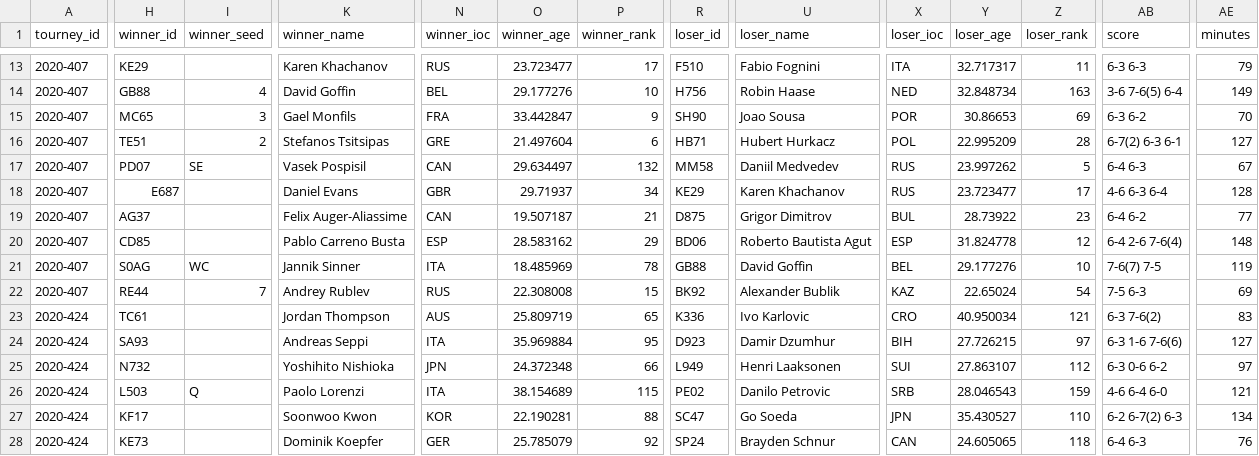
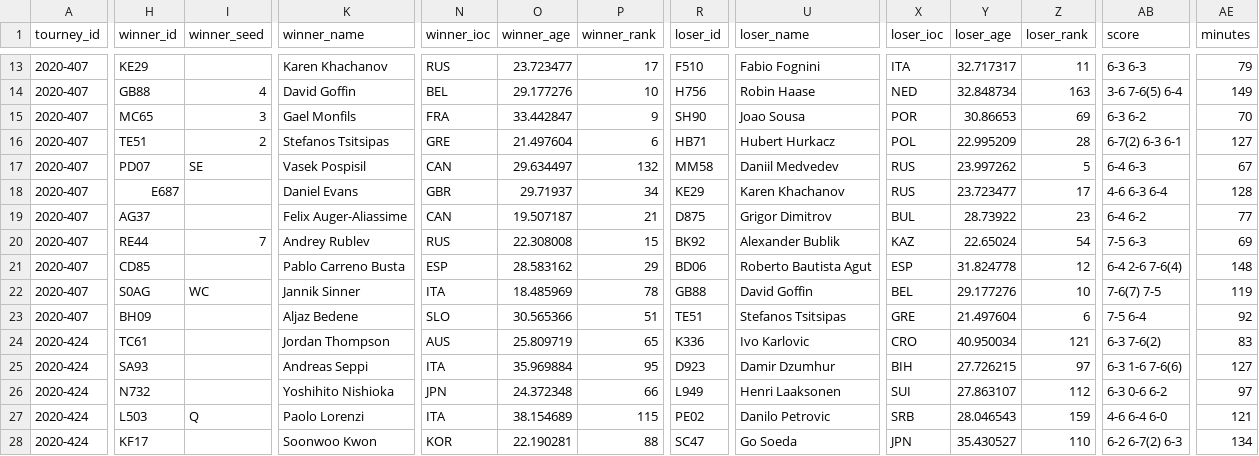
Before and after one commit to Tennismylife/TML-Database, a CSV file: ongoing_tourneys.csv, drawn as a sheet; only a part is shown, gaps mark what is left out; the shorter side is filled out with more unchanged rows; addresses are those after the commit; rows hold the shown columns only; the diff covers the shown part only; the diff names each change by its address in the sheet, - before the commit and + after, or states it on an @@ line.

Commit message:
Update ongoing_tourneys.csv

```diff
--- a/ongoing_tourneys.csv
+++ b/ongoing_tourneys.csv
+row 20: 2020-407 | RE44 | 7 | Andrey Rublev | RUS | 22.308008 | 15 | BK92 | Alexander Bublik | KAZ | 22.65024 | 54 | 7-5 6-3 | 69
-H23 (winner_id): RE44
+H23 (winner_id): BH09
-I23 (winner_seed): 7
+I23 (winner_seed): (empty)
-K23 (winner_name): Andrey Rublev
+K23 (winner_name): Aljaz Bedene
-N23 (winner_ioc): RUS
+N23 (winner_ioc): SLO
-O23 (winner_age): 22.308008
+O23 (winner_age): 30.565366
-P23 (winner_rank): 15
+P23 (winner_rank): 51
-R23 (loser_id): BK92
+R23 (loser_id): TE51
-U23 (loser_name): Alexander Bublik
+U23 (loser_name): Stefanos Tsitsipas
-X23 (loser_ioc): KAZ
+X23 (loser_ioc): GRE
-Y23 (loser_age): 22.65024
+Y23 (loser_age): 21.497604
-Z23 (loser_rank): 54
+Z23 (loser_rank): 6
-AB23 (score): 7-5 6-3
+AB23 (score): 7-5 6-4
-AE23 (minutes): 69
+AE23 (minutes): 92
```
Also changed, not shown: 16 edited cells elsewhere in this file.
